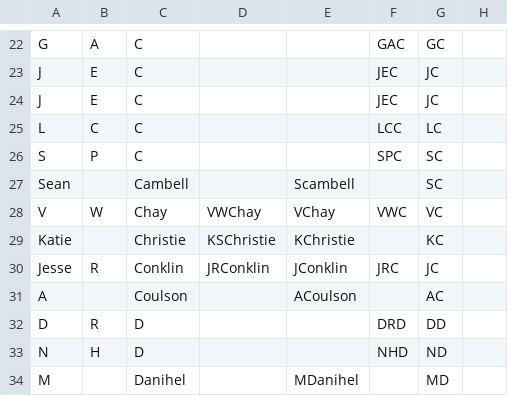
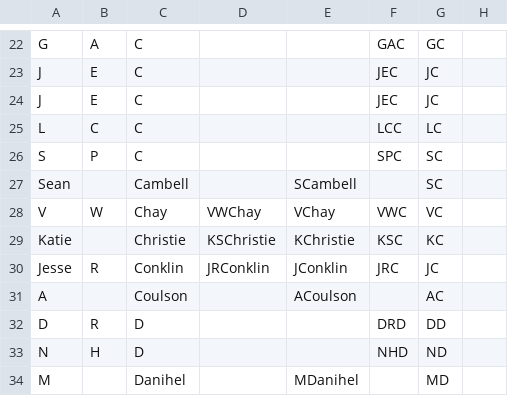
Before and after one commit to hdvincelette/landbird-dp-workflow, a CSV file: reference/master_contacts.csv, drawn as a sheet; only a part is shown, gaps mark what is left out.

Commit message:
Update master_contacts.csv

```diff
--- a/reference/master_contacts.csv
+++ b/reference/master_contacts.csv
@@ -26,5 +26,5 @@ L,C,C,,,LCC,LC,
 S,P,C,,,SPC,SC,
-Sean,,Cambell,,Scambell,,SC,
+Sean,,Cambell,,SCambell,,SC,
 V,W,Chay,VWChay,VChay,VWC,VC,
-Katie,,Christie,KSChristie,KChristie,,KC,
+Katie,,Christie,KSChristie,KChristie,KSC,KC,
 Jesse,R,Conklin,JRConklin,JConklin,JRC,JC,
```
